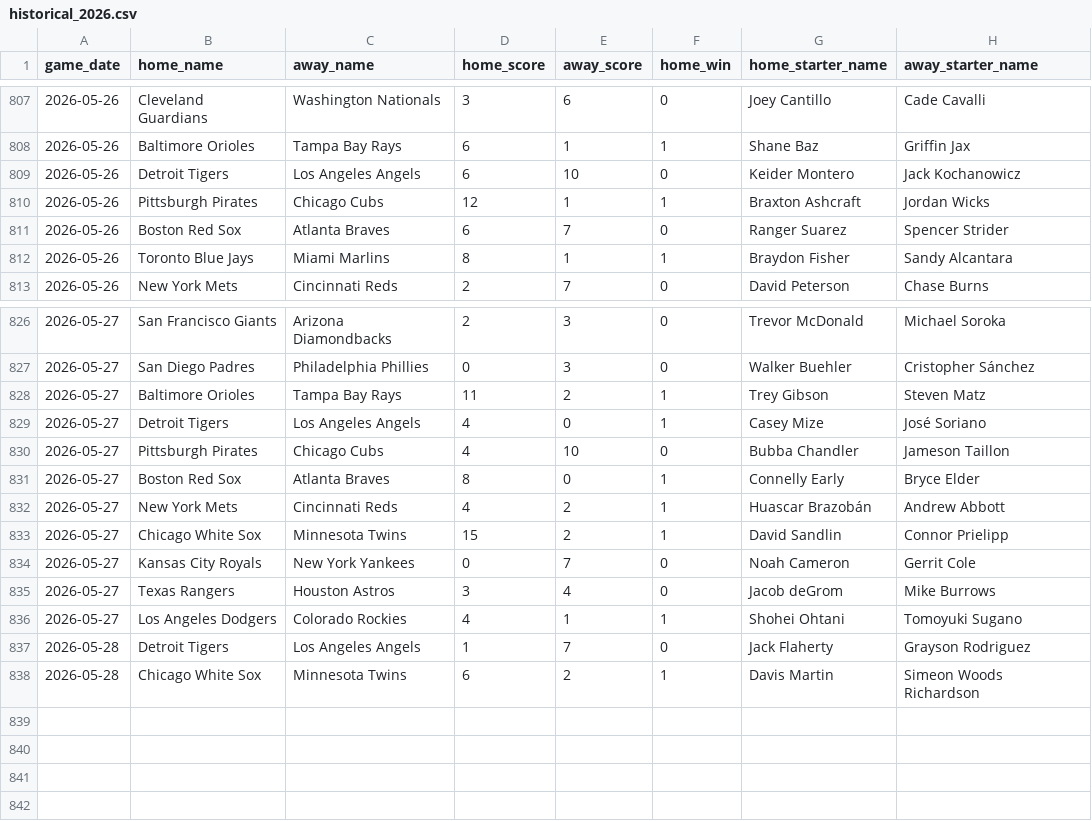
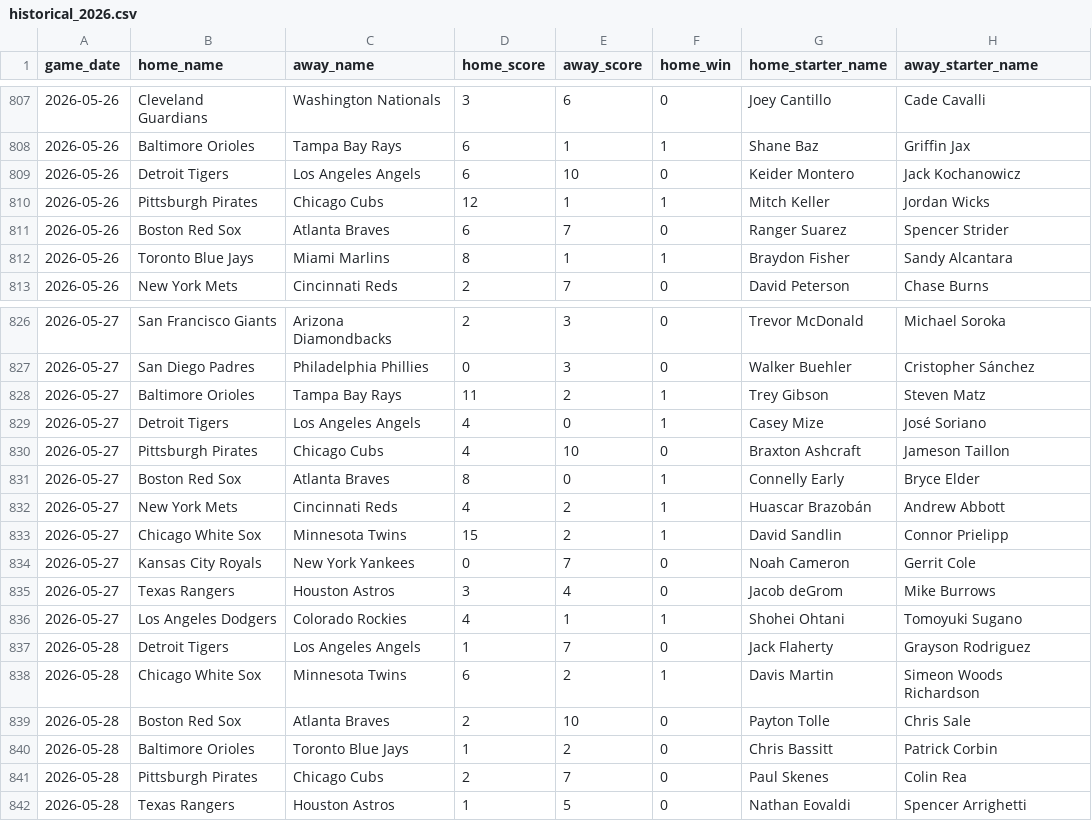
Before and after one commit to jaydengould/mlb-edge-finder, a CSV file: data/raw/historical_2026.csv, drawn as a sheet; only a part is shown, gaps mark what is left out.

```diff
--- a/data/raw/historical_2026.csv
+++ b/data/raw/historical_2026.csv
@@ -809,3 +809,3 @@ game_date,home_name,away_name,home_score,away_score,home_win,home_starter_name,a
 2026-05-26,Detroit Tigers,Los Angeles Angels,6,10,0,Keider Montero,Jack Kochanowicz
-2026-05-26,Pittsburgh Pirates,Chicago Cubs,12,1,1,Braxton Ashcraft,Jordan Wicks
+2026-05-26,Pittsburgh Pirates,Chicago Cubs,12,1,1,Mitch Keller,Jordan Wicks
 2026-05-26,Boston Red Sox,Atlanta Braves,6,7,0,Ranger Suarez,Spencer Strider
@@ -829,3 +829,3 @@ game_date,home_name,away_name,home_score,away_score,home_win,home_starter_name,a
 2026-05-27,Detroit Tigers,Los Angeles Angels,4,0,1,Casey Mize,José Soriano
-2026-05-27,Pittsburgh Pirates,Chicago Cubs,4,10,0,Bubba Chandler,Jameson Taillon
+2026-05-27,Pittsburgh Pirates,Chicago Cubs,4,10,0,Braxton Ashcraft,Jameson Taillon
 2026-05-27,Boston Red Sox,Atlanta Braves,8,0,1,Connelly Early,Bryce Elder
@@ -838 +838,5 @@ game_date,home_name,away_name,home_score,away_score,home_win,home_starter_name,a
 2026-05-28,Chicago White Sox,Minnesota Twins,6,2,1,Davis Martin,Simeon Woods Richardson
+2026-05-28,Boston Red Sox,Atlanta Braves,2,10,0,Payton Tolle,Chris Sale
+2026-05-28,Baltimore Orioles,Toronto Blue Jays,1,2,0,Chris Bassitt,Patrick Corbin
+2026-05-28,Pittsburgh Pirates,Chicago Cubs,2,7,0,Paul Skenes,Colin Rea
+2026-05-28,Texas Rangers,Houston Astros,1,5,0,Nathan Eovaldi,Spencer Arrighetti
```
Also changed, not shown: 2 other files.
